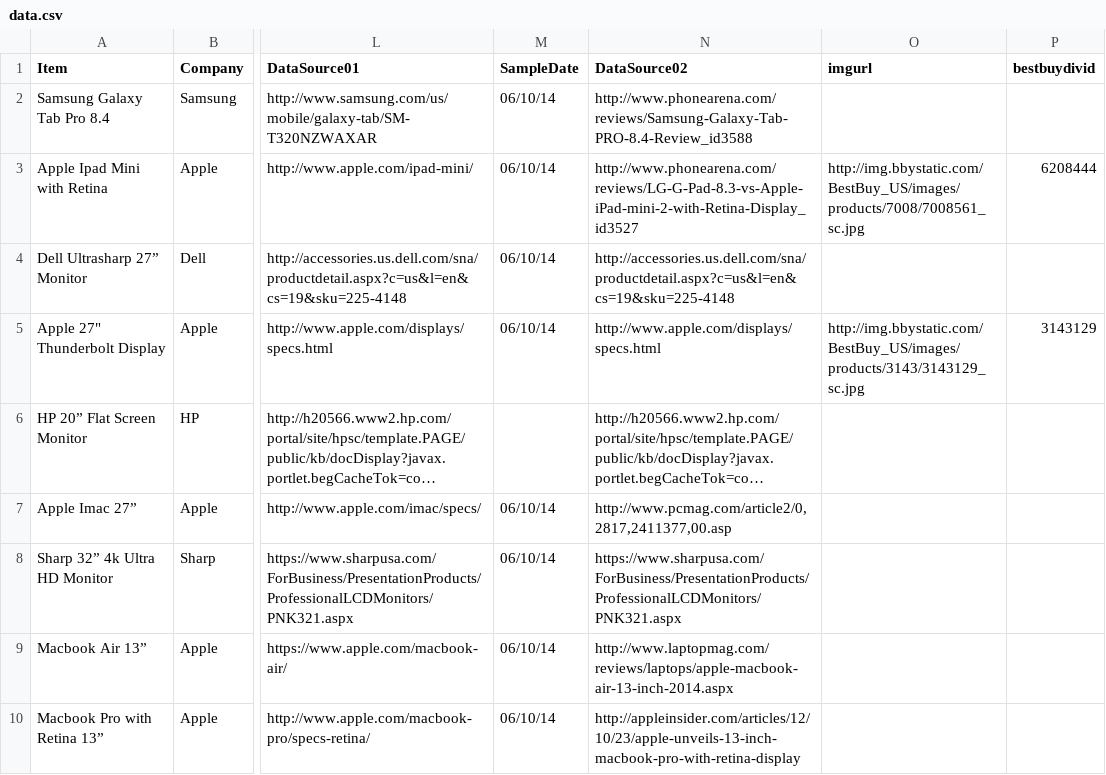
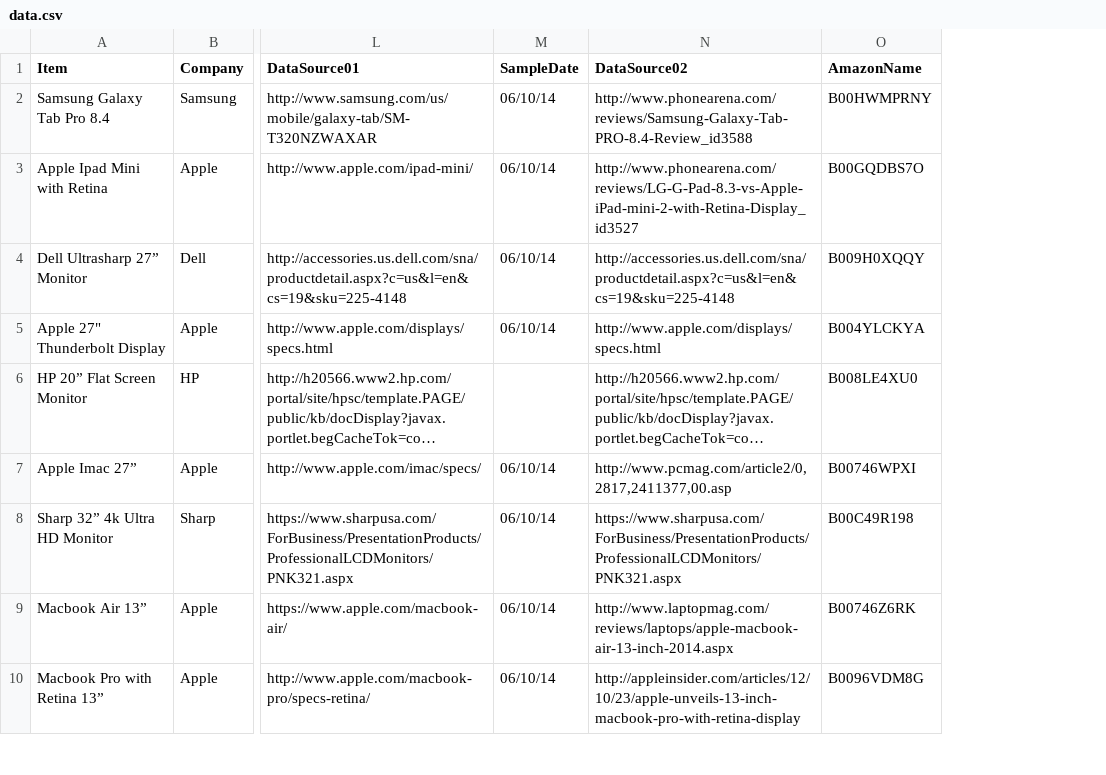
Before and after one commit to StatVisions/catchyscreens, a CSV file: data/data.csv, drawn as a sheet; only a part is shown, gaps mark what is left out; long unchanged cells end in …; removed rows and columns are numbered as before the commit, all else as after; the diff names each change by its address in the sheet, - before the commit and + after, or states it on an @@ line.

Commit message:
Amazon Names added

```diff
--- a/data/data.csv
+++ b/data/data.csv
-column O (imgurl), rows 3-5: http://img.bbystatic.com/BestBuy_US/images/products/7008/7008561_sc.jpg |  | http://img.bbystatic.com/BestBuy_US/images/products/3143/3143129_sc.jpg
-column P (bestbuydivid), rows 3-5: 6208444 |  | 3143129
+column O (AmazonName), rows 2-10: B00HWMPRNY | B00GQDBS7O | B009H0XQQY | B004YLCKYA | B008LE4XU0 | B00746WPXI | B00C49R198 | B00746Z6RK | B0096VDM8G
```
